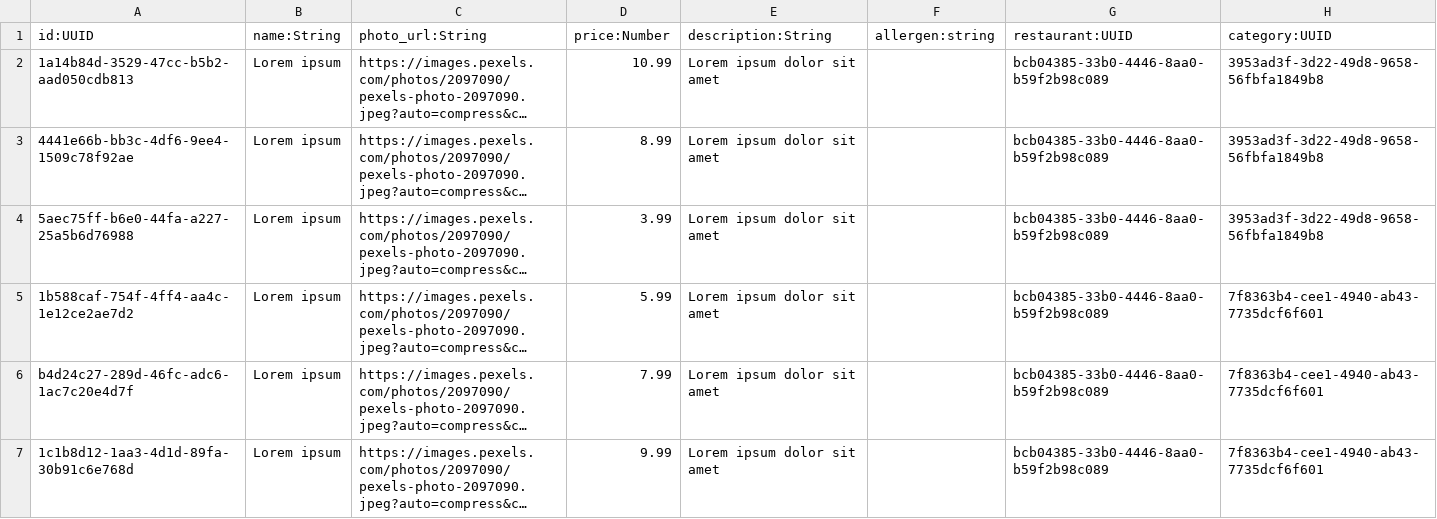
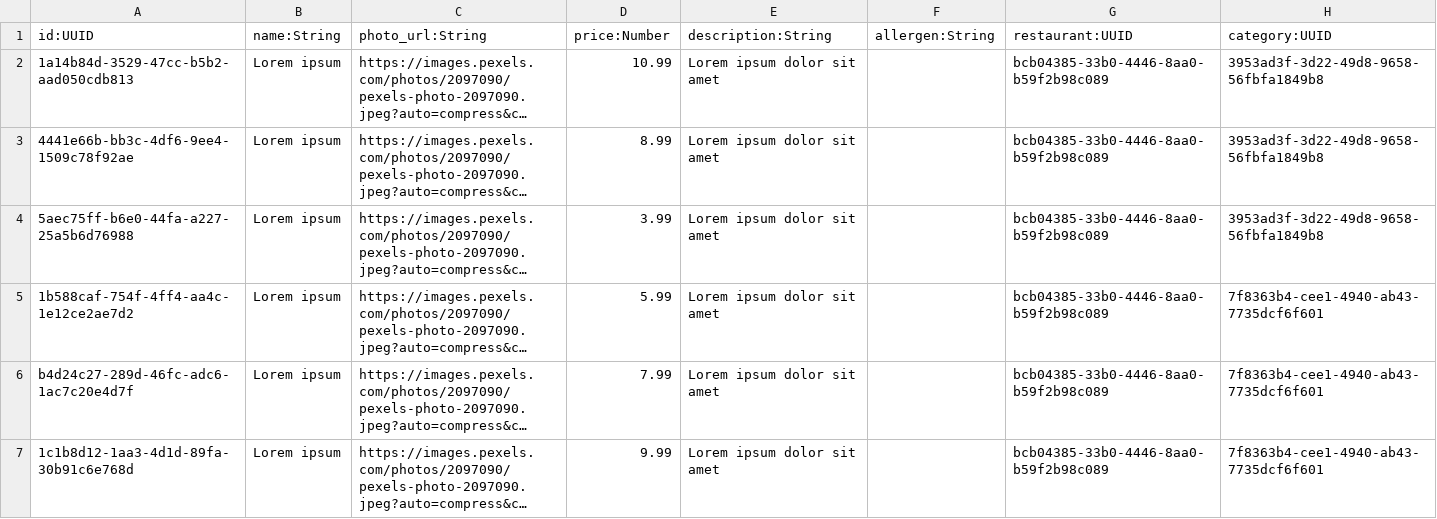
Before and after one commit to cavelazquezr/resdy-backend, a CSV file: src/seeds/data/dishes.csv, drawn as a sheet; only a part is shown; long unchanged cells end in …; the diff names each change by its address in the sheet, - before the commit and + after, or states it on an @@ line.

```diff
--- a/src/seeds/data/dishes.csv
+++ b/src/seeds/data/dishes.csv
-F1: allergen:string
+F1: allergen:String
```
Also changed, not shown: 1 other file.
